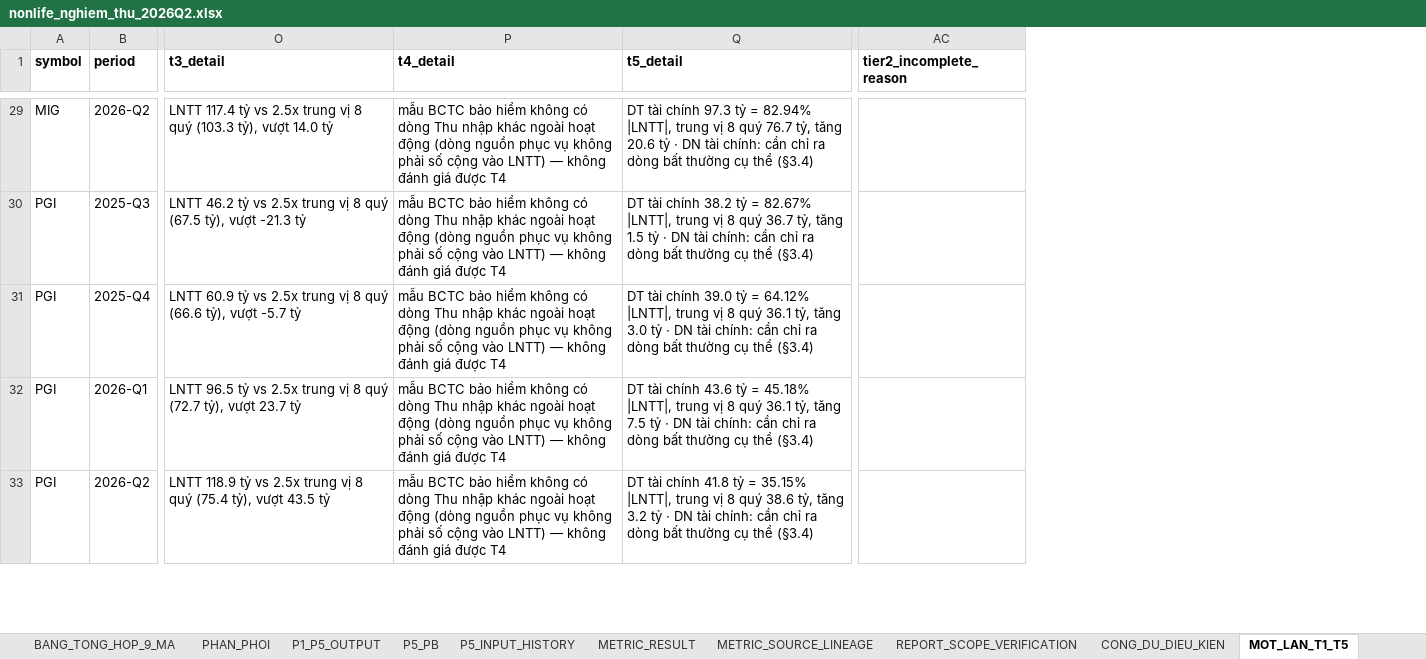
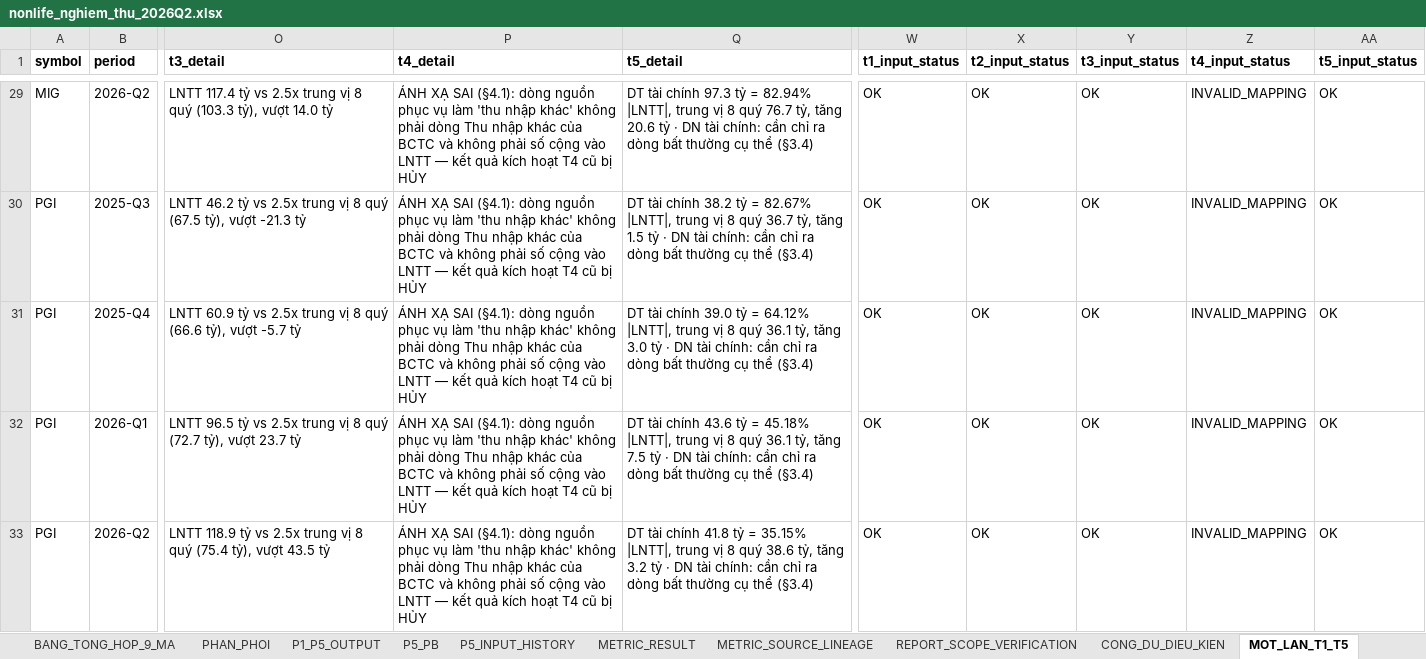
Before and after one commit to sampv1/slow-money-auto, an Excel workbook: data/exports/nonlife_nghiem_thu_2026Q2.xlsx, sheet MOT_LAN_T1_T5, drawn as a sheet; only a part is shown, gaps mark what is left out; values as stored, in another font and other column widths than the file's, no borders; removed rows and columns are numbered as before the commit, all else as after; the diff covers the shown part only; the diff names each change by its address in the sheet, - before the commit and + after, or states it on an @@ line.

```diff
--- a/data/exports/nonlife_nghiem_thu_2026Q2.xlsx (sheet MOT_LAN_T1_T5)
+++ b/data/exports/nonlife_nghiem_thu_2026Q2.xlsx (sheet MOT_LAN_T1_T5)
+column W (t1_input_status), rows 29-33: all OK
+column X (t2_input_status), rows 29-33: all OK
+column Y (t3_input_status), rows 29-33: all OK
+column Z (t4_input_status), rows 29-33: all INVALID_MAPPING
+column AA (t5_input_status), rows 29-33: all OK
-column AC (tier2_incomplete_reason), empty
-P29:P33 (t4_detail): mẫu BCTC bảo hiểm không có dòng Thu nhập khác ngoài hoạt động (dòng nguồn phục vụ không phải số cộng vào LNTT) — không đánh giá được T4
+P29:P33 (t4_detail): ÁNH XẠ SAI (§4.1): dòng nguồn phục vụ làm 'thu nhập khác' không phải dòng Thu nhập khác của BCTC và không phải số cộng vào LNTT — kết quả kích hoạt T4 cũ bị HỦY
```
Also changed, not shown: 38 edited cells elsewhere in this sheet, sheet METRIC_SOURCE_LINEAGE, sheet METRIC_RESULT, sheet P1_P5_OUTPUT, sheet CONG_DU_DIEU_KIEN, sheet BANG_TONG_HOP_9_MA, sheet P5_PB, 4 more sheets, other sheet tabs, 1 other file.
